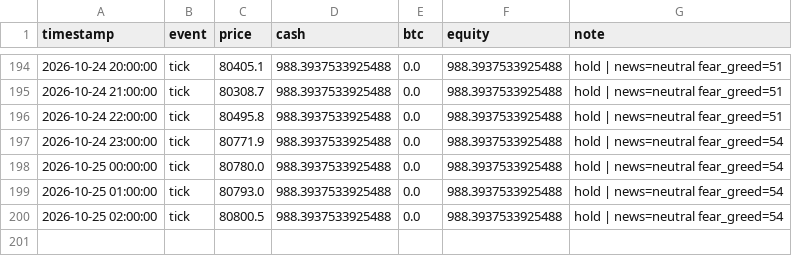
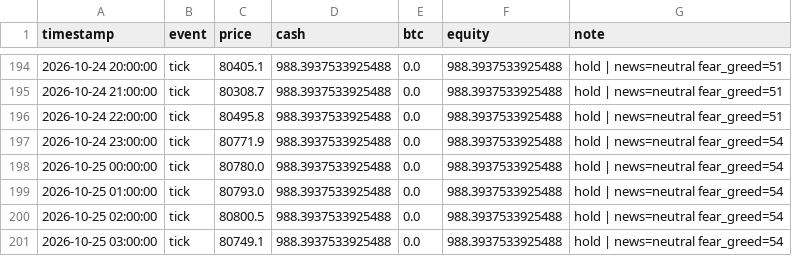
Before and after one commit to adhammhaythem689-bit/trading-bot, a CSV file: paper_trade_log.csv, drawn as a sheet; only a part is shown, gaps mark what is left out.

```diff
--- a/paper_trade_log.csv
+++ b/paper_trade_log.csv
@@ -200 +200,2 @@ timestamp,event,price,cash,btc,equity,note
 2026-10-25 02:00:00,tick,80800.5,988.3937533925488,0.0,988.3937533925488,hold | news=neutral fear_greed=54
+2026-10-25 03:00:00,tick,80749.1,988.3937533925488,0.0,988.3937533925488,hold | news=neutral fear_greed=54
```
Also changed, not shown: market_context_log.csv, 8 other files.
